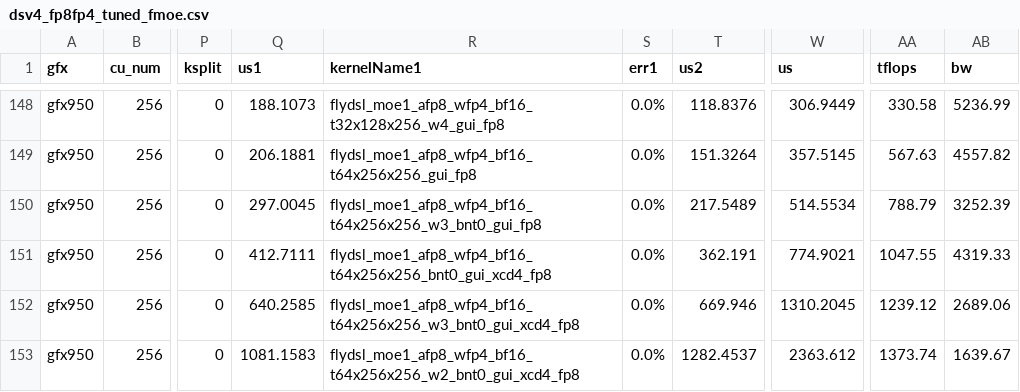
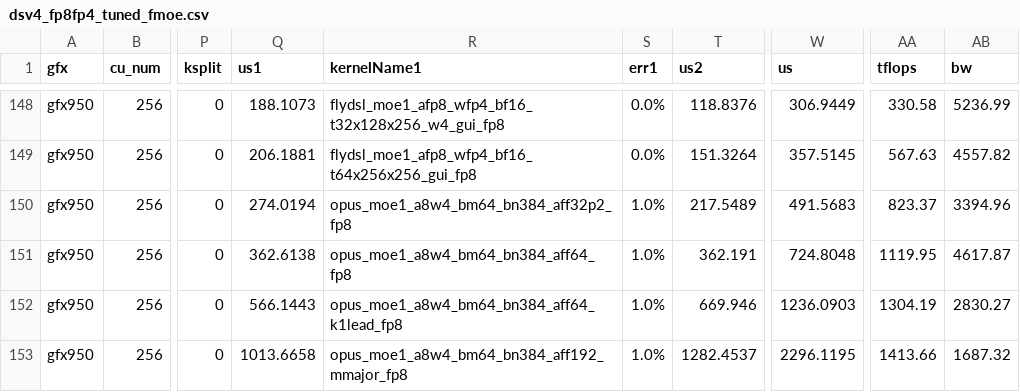
Before and after one commit to cubezhang/aiter, a CSV file: aiter/configs/model_configs/dsv4_fp8fp4_tuned_fmoe.csv, drawn as a sheet; only a part is shown, gaps mark what is left out; the diff names each change by its address in the sheet, - before the commit and + after, or states it on an @@ line.

Commit message:
perf(opus_moe): optimize A8W4 stage1 scheduling
Add original-layout logical K-loop swizzling for mid-token stream kernels and generic route-affinity, M-fragment-major, and K1-lead schedules for large-token kernels. All data movement remains inside the kernel and requires no model prepacking or alternate weight layout.

Fold reverse B ordering, native scaled-FP8 conversion, exact scale/output indexing, and empty-fragment suppression into the shared pipelines. Remove dominated experiment kids, redundant traits, semantic proxy branches, and the fixed-grid hybrid affinity specialization.

Update the DSV4 production rows to the retained kernels. Full token16-32768 randn and balanced Stage1 regressions pass 252/252 rows per routing; strict fused large-token runs select the expected kernels without fallback, assertion, or NaN.

```diff
--- a/aiter/configs/model_configs/dsv4_fp8fp4_tuned_fmoe.csv
+++ b/aiter/configs/model_configs/dsv4_fp8fp4_tuned_fmoe.csv
-Q150 (us1): 297.0045
+Q150 (us1): 274.0194
-R150 (kernelName1): flydsl_moe1_afp8_wfp4_bf16_t64x256x256_w3_bnt0_gui_fp8
+R150 (kernelName1): opus_moe1_a8w4_bm64_bn384_aff32p2_fp8
-S150:S153 (err1): 0.0%
+S150:S153 (err1): 1.0%
-W150 (us): 514.5534
+W150 (us): 491.5683
-AA150 (tflops): 788.79
+AA150 (tflops): 823.37
-AB150 (bw): 3252.39
+AB150 (bw): 3394.96
-Q151 (us1): 412.7111
+Q151 (us1): 362.6138
-R151 (kernelName1): flydsl_moe1_afp8_wfp4_bf16_t64x256x256_bnt0_gui_xcd4_fp8
+R151 (kernelName1): opus_moe1_a8w4_bm64_bn384_aff64_fp8
-W151 (us): 774.9021
+W151 (us): 724.8048
-AA151 (tflops): 1047.55
+AA151 (tflops): 1119.95
-AB151 (bw): 4319.33
+AB151 (bw): 4617.87
-Q152 (us1): 640.2585
+Q152 (us1): 566.1443
-R152 (kernelName1): flydsl_moe1_afp8_wfp4_bf16_t64x256x256_w3_bnt0_gui_xcd4_fp8
+R152 (kernelName1): opus_moe1_a8w4_bm64_bn384_aff64_k1lead_fp8
-W152 (us): 1310.2045
+W152 (us): 1236.0903
-AA152 (tflops): 1239.12
+AA152 (tflops): 1304.19
-AB152 (bw): 2689.06
+AB152 (bw): 2830.27
-Q153 (us1): 1081.1583
+Q153 (us1): 1013.6658
-R153 (kernelName1): flydsl_moe1_afp8_wfp4_bf16_t64x256x256_w2_bnt0_gui_xcd4_fp8
+R153 (kernelName1): opus_moe1_a8w4_bm64_bn384_aff192_mmajor_fp8
-W153 (us): 2363.612
+W153 (us): 2296.1195
-AA153 (tflops): 1373.74
+AA153 (tflops): 1413.66
-AB153 (bw): 1639.67
+AB153 (bw): 1687.32
```
Also changed, not shown: 6 other files.
